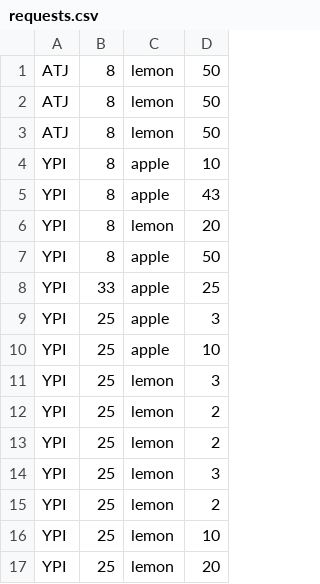
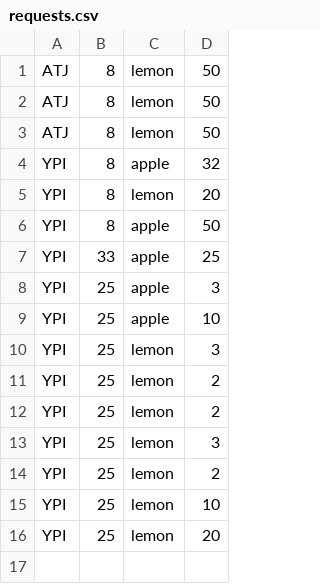
Before and after one commit to ammarzrin/aid-system-java, a CSV file: src/requests.csv, drawn as a sheet.

```diff
--- a/src/requests.csv
+++ b/src/requests.csv
@@ -3,4 +3,3 @@ ATJ,8,lemon,50
 ATJ,8,lemon,50
-YPI,8,apple,10
-YPI,8,apple,43
+YPI,8,apple,32
 YPI,8,lemon,20
```
Also changed, not shown: src/aidsCompleted.csv, src/users.csv, 7 other files.
